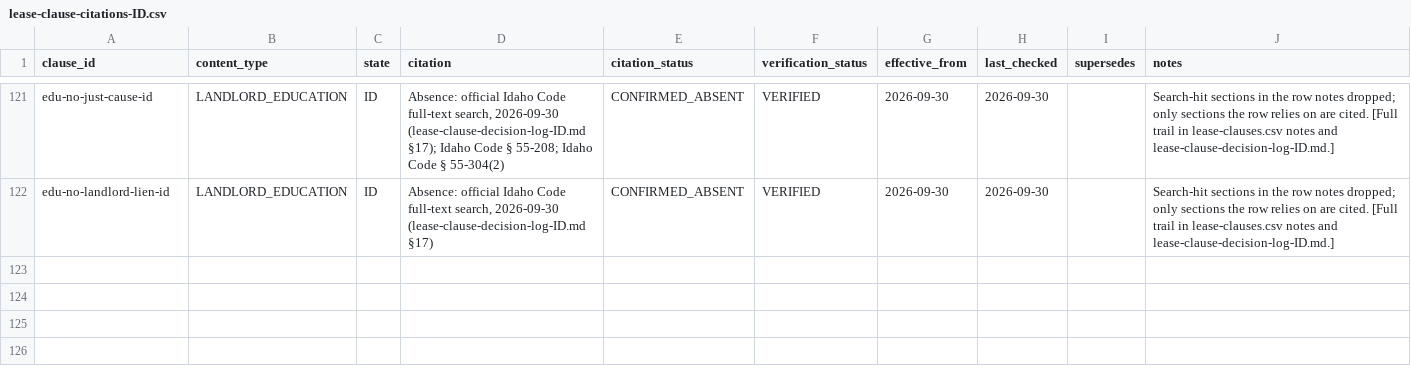
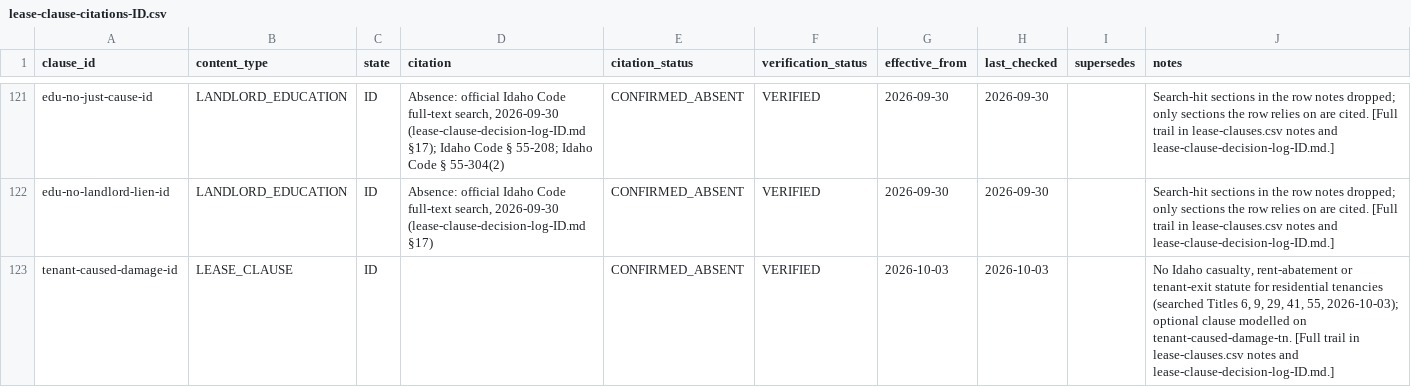
Before and after one commit to tsteinbaugh/property-manager-landlord-app, a CSV file: lease-clause-citations-ID.csv, drawn as a sheet; only a part is shown, gaps mark what is left out; the diff covers the shown part only; the diff names each change by its address in the sheet, - before the commit and + after, or states it on an @@ line.

```diff
--- a/lease-clause-citations-ID.csv
+++ b/lease-clause-citations-ID.csv
+row 123: tenant-caused-damage-id | LEASE_CLAUSE | ID |  | CONFIRMED_ABSENT | VERIFIED | 2026-10-03 | 2026-10-03 |  | No Idaho casualty, rent-abatement or tenant-exit statute for residential tenancies (searched Titles 6, 9, 29, 41, 55, 2026-10-03); optional clause modelled on tenant-caused-damage-tn. [Full trail in lease-clauses.csv notes and lease-clause-decision-log-ID.md.]
```
Also changed, not shown: 1 added row and 2 edited cells elsewhere in this file, lease-clause-citations-CO.csv, 12 other files.
